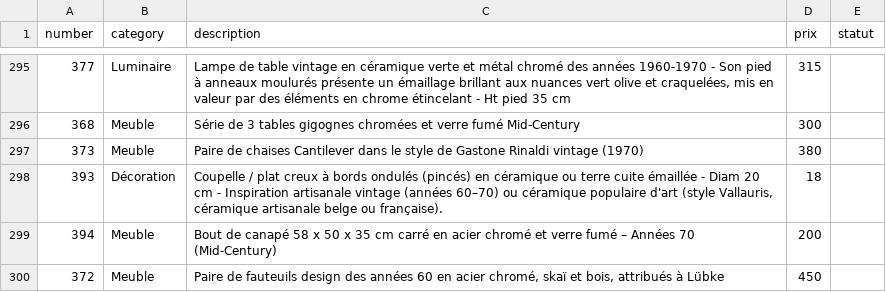
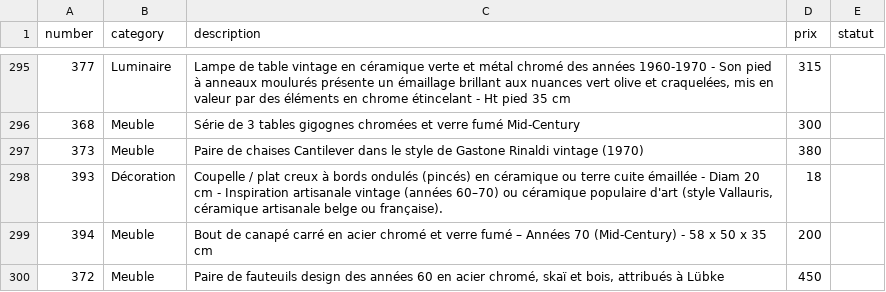
Before and after one commit to htdev-clients/atelier-sauvage, a CSV file: _database/catalog.csv, drawn as a sheet; only a part is shown, gaps mark what is left out.

```diff
--- a/_database/catalog.csv
+++ b/_database/catalog.csv
@@ -298,3 +298,3 @@
 393;Décoration;Coupelle / plat creux à bords ondulés (pincés) en céramique ou terre cuite émaillée - Diam 20 cm - Inspiration artisanale vintage (années 60–70) ou céramique populaire d'art (style Vallauris, céramique artisanale belge ou française).;18;
-394;Meuble;Bout de canapé 58 x 50 x 35 cm carré en acier chromé et verre fumé – Années 70 (Mid-Century);200;
+394;Meuble;Bout de canapé carré en acier chromé et verre fumé – Années 70 (Mid-Century) - 58 x 50 x 35 cm;200;
 372;Meuble;Paire de fauteuils design des années 60 en acier chromé, skaï et bois, attribués à Lübke;450;
```
Also changed, not shown: 2 other files.
